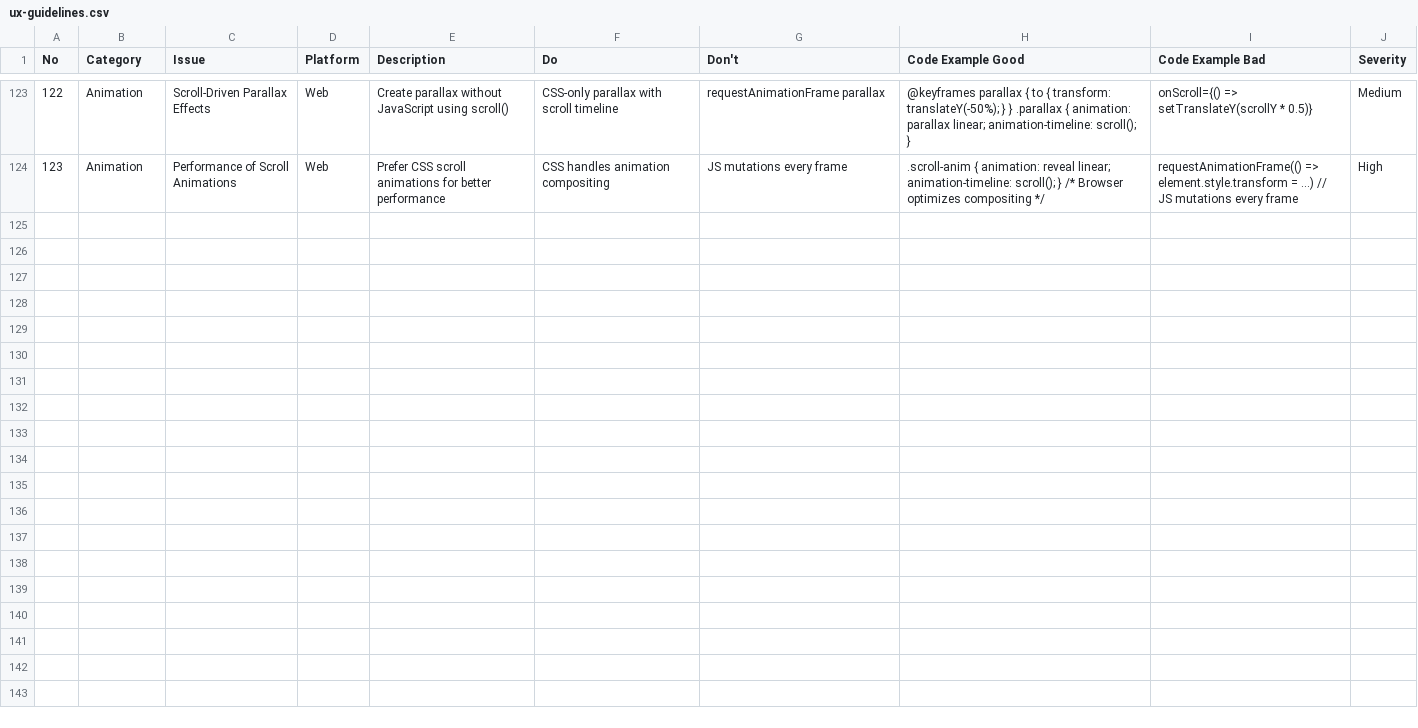
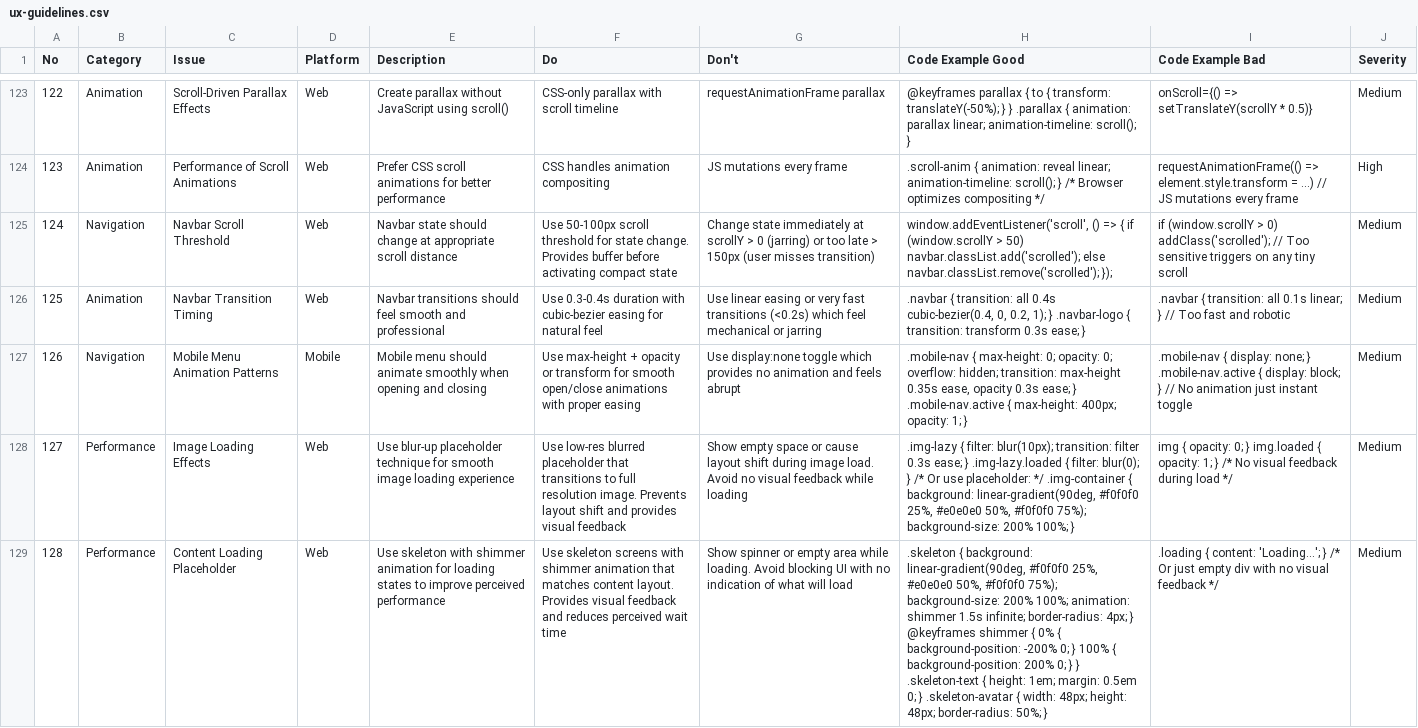
Before and after one commit to redf0x1/ui-ux-pro-mcp, a CSV file: data/ux-guidelines.csv, drawn as a sheet; only a part is shown, gaps mark what is left out; the diff names each change by its address in the sheet, - before the commit and + after, or states it on an @@ line.

```diff
--- a/data/ux-guidelines.csv
+++ b/data/ux-guidelines.csv
+row 125: 124 | Navigation | Navbar Scroll Threshold | Web | Navbar state should change at appropriate scroll distance | Use 50-100px scroll threshold for state change. Provides buffer before activating compact state | Change state immediately at scrollY > 0 (jarring) or too late > 150px (user misses transition) | window.addEventListener('scroll', () => { if (window.scrollY > 50) navbar.classList.add('scrolled'); else navbar.classList.remove('scrolled'); }); | if (window.scrollY > 0) addClass('scrolled'); // Too sensitive triggers on any tiny scroll | Medium
+row 126: 125 | Animation | Navbar Transition Timing | Web | Navbar transitions should feel smooth and professional | Use 0.3-0.4s duration with cubic-bezier easing for natural feel | Use linear easing or very fast transitions (<0.2s) which feel mechanical or jarring | .navbar { transition: all 0.4s cubic-bezier(0.4, 0, 0.2, 1); } .navbar-logo { transition: transform 0.3s ease; } | .navbar { transition: all 0.1s linear; } // Too fast and robotic | Medium
+row 127: 126 | Navigation | Mobile Menu Animation Patterns | Mobile | Mobile menu should animate smoothly when opening and closing | Use max-height + opacity or transform for smooth open/close animations with proper easing | Use display:none toggle which provides no animation and feels abrupt | .mobile-nav { max-height: 0; opacity: 0; overflow: hidden; transition: max-height 0.35s ease, opacity 0.3s ease; } .mobile-nav.active { max-height: 400px; opacity: 1; } | .mobile-nav { display: none; } .mobile-nav.active { display: block; } // No animation just instant toggle | Medium
+row 128: 127 | Performance | Image Loading Effects | Web | Use blur-up placeholder technique for smooth image loading experience | Use low-res blurred placeholder that transitions to full resolution image. Prevents layout shift and provides visual feedback | Show empty space or cause layout shift during image load. Avoid no visual feedback while loading | .img-lazy { filter: blur(10px); transition: filter 0.3s ease; } .img-lazy.loaded { filter: blur(0); } /* Or use placeholder: */ .img-container { background: linear-gradient(90deg, #f0f0f0 25%, #e0e0e0 50%, #f0f0f0 75%); background-size: 200% 100%; } | img { opacity: 0; } img.loaded { opacity: 1; } /* No visual feedback during load */ | Medium
+row 129: 128 | Performance | Content Loading Placeholder | Web | Use skeleton with shimmer animation for loading states to improve perceived performance | Use skeleton screens with shimmer animation that matches content layout. Provides visual feedback and reduces perceived wait time | Show spinner or empty area while loading. Avoid blocking UI with no indication of what will load | .skeleton { background: linear-gradient(90deg, #f0f0f0 25%, #e0e0e0 50%, #f0f0f0 75%); background-size: 200% 100%; animation: shimmer 1.5s infinite; border-radius: 4px; } @keyframes shimmer { 0% { background-position: -200% 0; } 100% { background-position: 200% 0; } } .skeleton-text { height: 1em; margin: 0.5em 0; } .skeleton-avatar { width: 48px; height: 48px; border-radius: 50%; } | .loading { content: 'Loading...'; } /* Or just empty div with no visual feedback */ | Medium
```
Also changed, not shown: data/prompts.csv, data/styles.csv, 3 other files.
